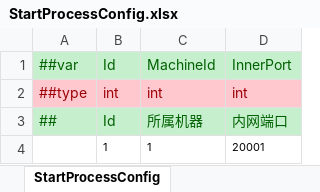
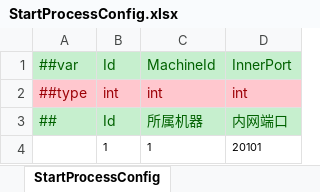
Before and after one commit to IcePower/X-ET7, an Excel workbook: Unity/Assets/Config/Excel/Datas/StartConfig/Localhost/StartProcessConfig.xlsx, sheet StartProcessConfig, drawn as a sheet; values as stored, in another font and other column widths than the file's, no borders; the diff names each change by its address in the sheet, - before the commit and + after, or states it on an @@ line.

```diff
--- a/Unity/Assets/Config/Excel/Datas/StartConfig/Localhost/StartProcessConfig.xlsx (sheet StartProcessConfig)
+++ b/Unity/Assets/Config/Excel/Datas/StartConfig/Localhost/StartProcessConfig.xlsx (sheet StartProcessConfig)
-D4: 20001
+D4: 20101
```
Also changed, not shown: Unity/Assets/Config/Excel/Datas/AIConfig.xlsx, 42 other files.
